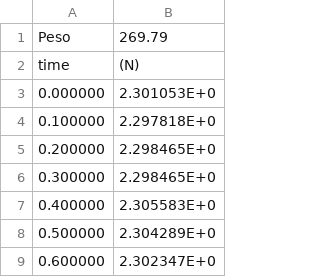
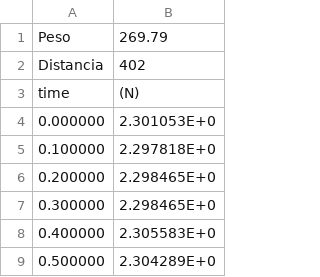
Before and after one commit to LecJackS/Mecanica-y-Termodinamica-2024-1C, a CSV file: Laboratorios/Labo04-05/mediciones/peso1.csv, drawn as a sheet; only a part is shown; the shorter side is filled out with more unchanged rows; the diff names each change by its address in the sheet, - before the commit and + after, or states it on an @@ line.

```diff
--- a/Laboratorios/Labo04-05/mediciones/peso1.csv
+++ b/Laboratorios/Labo04-05/mediciones/peso1.csv
+row 2: Distancia | 402
```
Also changed, not shown: Laboratorios/Labo04-05/mediciones/peso0.csv, Laboratorios/Labo04-05/mediciones/peso2.csv, 31 other files.
